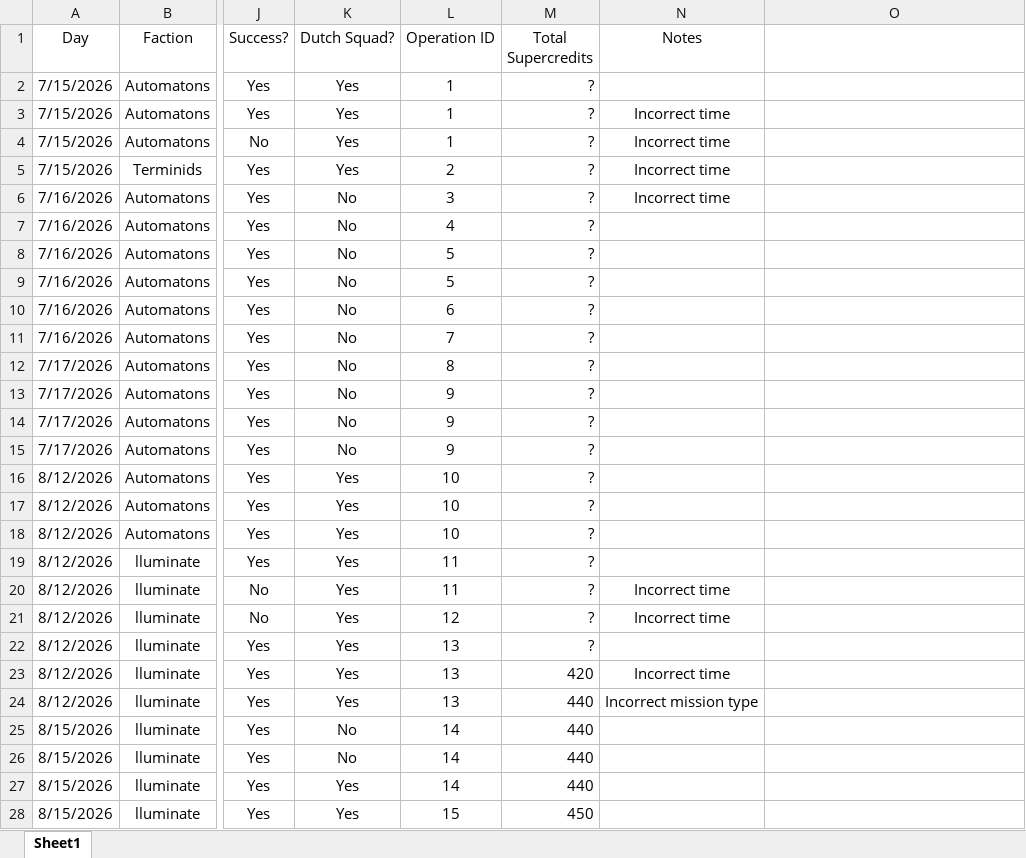
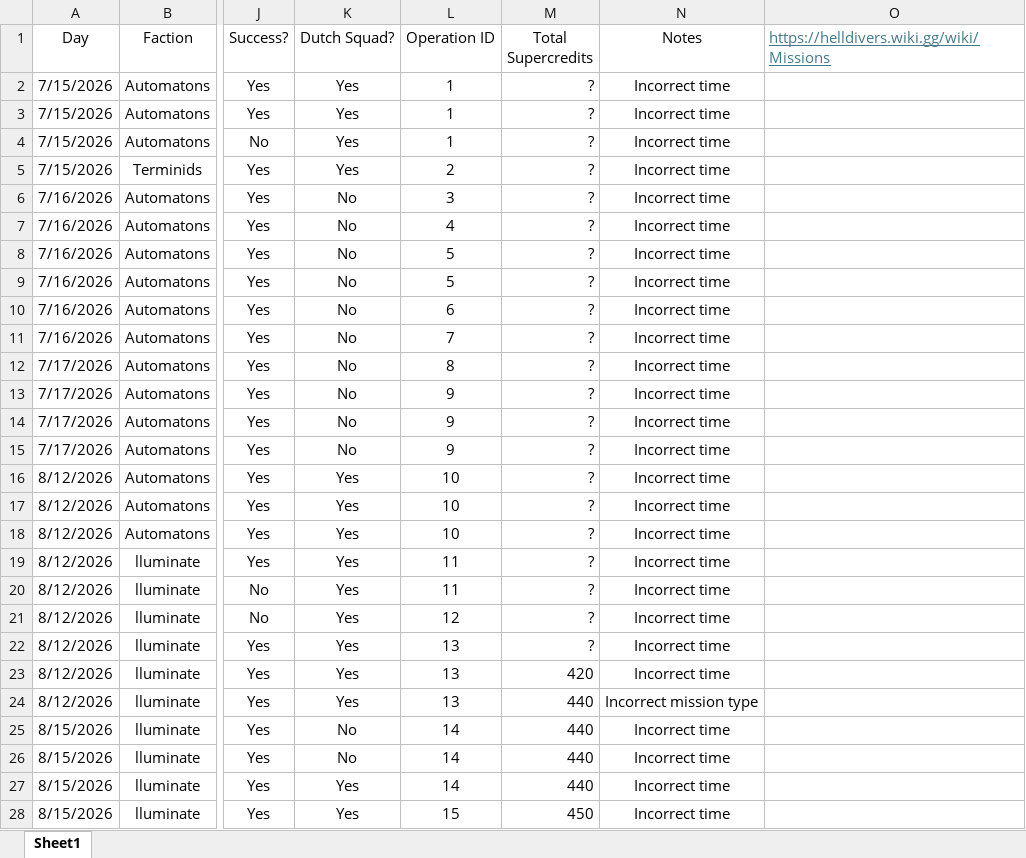
Before and after one commit to ChristanVersteeg/python_projects, an Excel workbook: Helldivers/Super Credits Log.xlsx, sheet Sheet1, drawn as a sheet; only a part is shown, gaps mark what is left out; values as stored, in another font and other column widths than the file's, no borders; the diff covers the shown part only; the diff names each change by its address in the sheet, - before the commit and + after, or states it on an @@ line.

Commit message:
Update Super Credits Log.xlsx

```diff
--- a/Helldivers/Super Credits Log.xlsx (sheet Sheet1)
+++ b/Helldivers/Super Credits Log.xlsx (sheet Sheet1)
-O1: (empty)
+O1: https://helldivers.wiki.gg/wiki/Missions
-N2 (Notes): (empty)
+N2 (Notes): Incorrect time
-N7:N19 (Notes): (empty)
+N7:N19 (Notes): Incorrect time
-N22 (Notes): (empty)
+N22 (Notes): Incorrect time
-N25:N28 (Notes): (empty)
+N25:N28 (Notes): Incorrect time
```
Also changed, not shown: 19 added rows and 20 edited cells elsewhere in this sheet.
